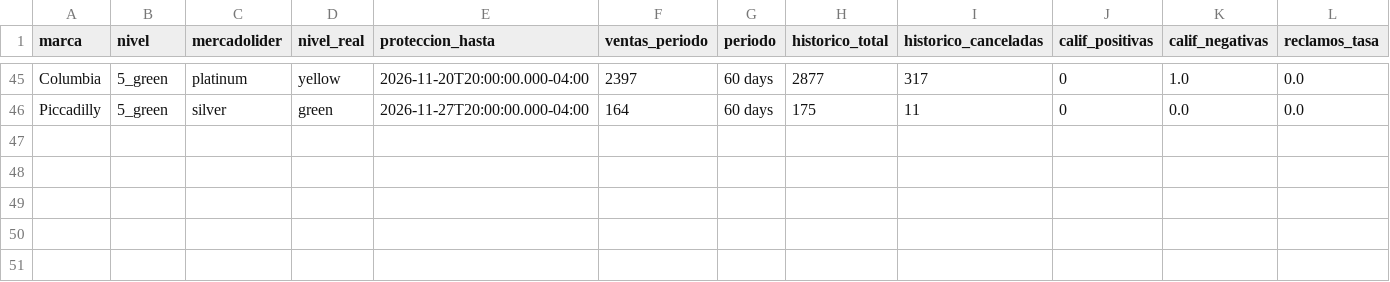
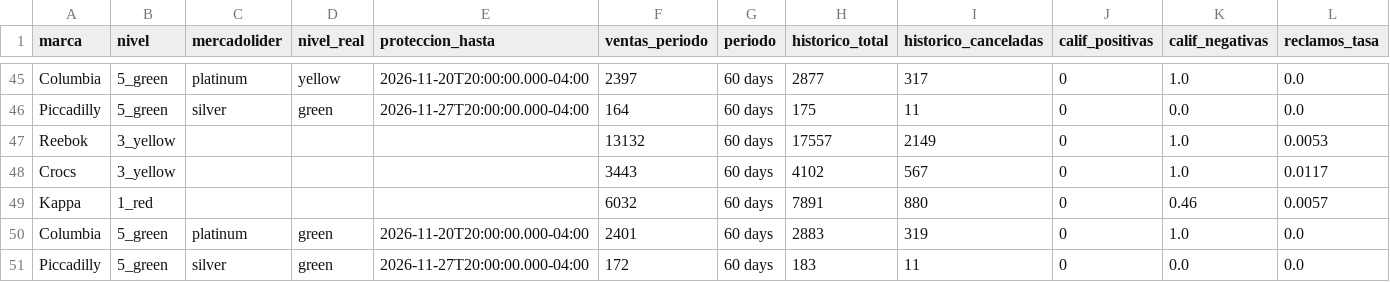
Before and after one commit to lucasrulo/dashboard-distrinando, a CSV file: meli_reputacion_hist.csv, drawn as a sheet; only a part is shown, gaps mark what is left out; rows hold the shown columns only; the diff names each change by its address in the sheet, - before the commit and + after, or states it on an @@ line.

```diff
--- a/meli_reputacion_hist.csv
+++ b/meli_reputacion_hist.csv
+row 47: Reebok | 3_yellow |  |  |  | 13132 | 60 days | 17557 | 2149 | 0 | 1.0 | 0.0053
+row 48: Crocs | 3_yellow |  |  |  | 3443 | 60 days | 4102 | 567 | 0 | 1.0 | 0.0117
+row 49: Kappa | 1_red |  |  |  | 6032 | 60 days | 7891 | 880 | 0 | 0.46 | 0.0057
+row 50: Columbia | 5_green | platinum | green | 2026-11-20T20:00:00.000-04:00 | 2401 | 60 days | 2883 | 319 | 0 | 1.0 | 0.0
+row 51: Piccadilly | 5_green | silver | green | 2026-11-27T20:00:00.000-04:00 | 172 | 60 days | 183 | 11 | 0 | 0.0 | 0.0
```
Also changed, not shown: clientes_cohortes.csv, meli_ads_campanias.csv, 9 other files.
